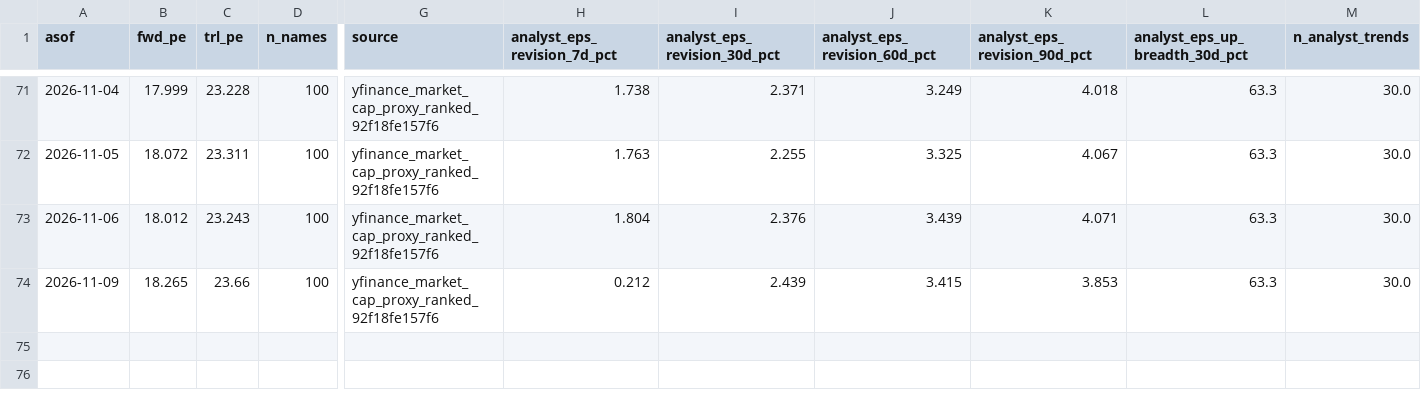
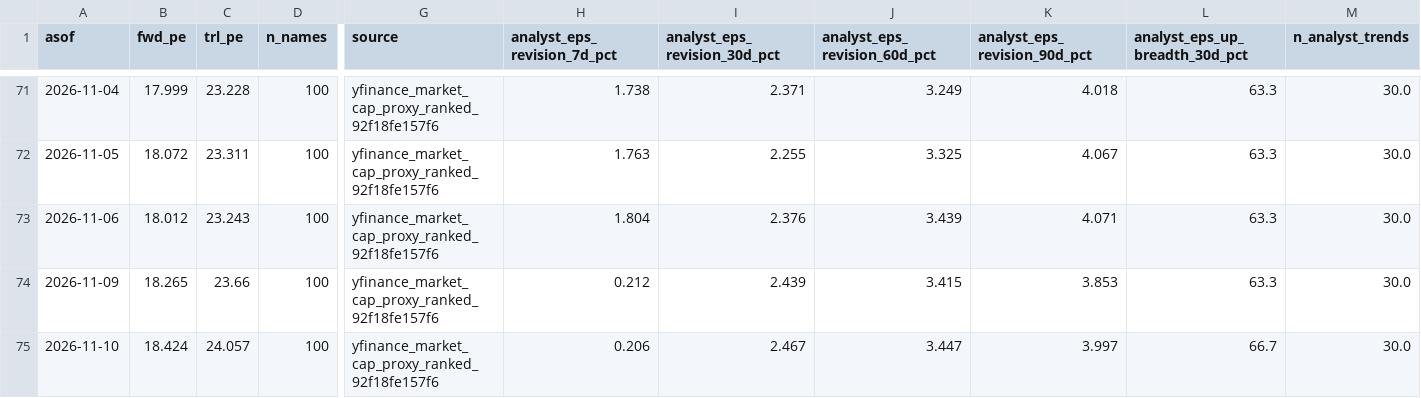
Before and after one commit to jsmc0818/reality-sentiment-engine, a CSV file: data/eps_history_sp500.csv, drawn as a sheet; only a part is shown, gaps mark what is left out; rows hold the shown columns only; the diff names each change by its address in the sheet, - before the commit and + after, or states it on an @@ line.

```diff
--- a/data/eps_history_sp500.csv
+++ b/data/eps_history_sp500.csv
+row 75: 2026-11-10 | 18.424 | 24.057 | 100 | yfinance_market_cap_proxy_ranked_92f18fe157f6 | 0.206 | 2.467 | 3.447 | 3.997 | 66.7 | 30.0
```
Also changed, not shown: data/eps_history_mag7.csv, data/eps_history_ndx100.csv, 7 other files.
